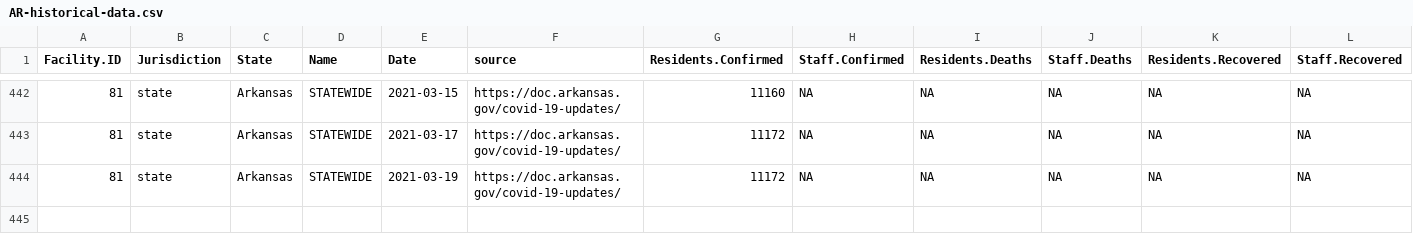
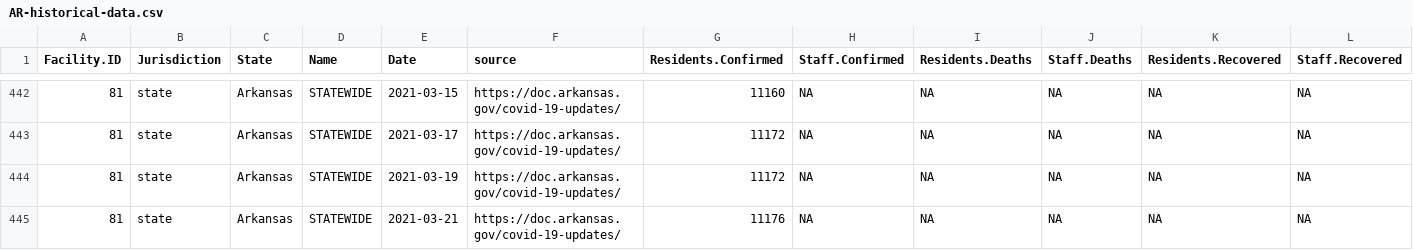
Before and after one commit to uclalawcovid19behindbars/historical-data, a CSV file: data/AR-historical-data.csv, drawn as a sheet; only a part is shown, gaps mark what is left out; rows hold the shown columns only; the diff names each change by its address in the sheet, - before the commit and + after, or states it on an @@ line.

```diff
--- a/data/AR-historical-data.csv
+++ b/data/AR-historical-data.csv
+row 445: 81 | state | Arkansas | STATEWIDE | 2021-03-21 | https://doc.arkansas.gov/covid-19-updates/ | 11176 | NA | NA | NA | NA | NA
```
Also changed, not shown: 11 other files.
